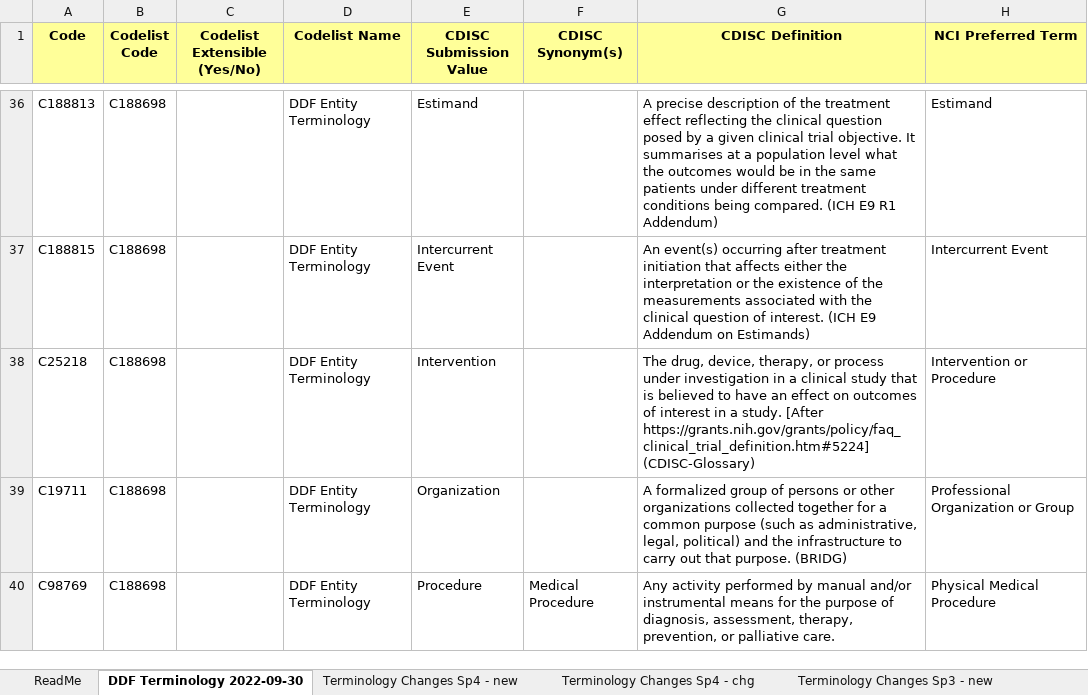
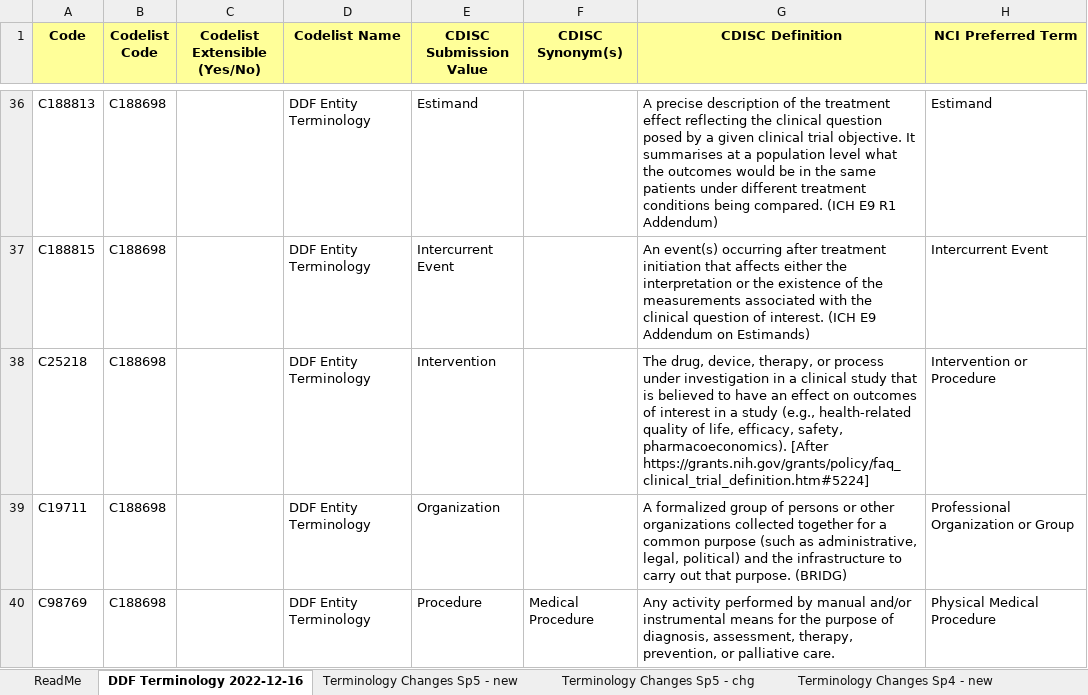
Before and after one commit to cdisc-org/DDF-RA, an Excel workbook: Deliverables/CT/USDM_CT_Changes.xlsx, sheet DDF Terminology 2022-12-16, drawn as a sheet; only a part is shown, gaps mark what is left out; values as stored, in another font and other column widths than the file's, no borders; the diff covers the shown part only; the diff names each change by its address in the sheet, - before the commit and + after, or states it on an @@ line.

```diff
--- a/Deliverables/CT/USDM_CT_Changes.xlsx (sheet DDF Terminology 2022-12-16)
+++ b/Deliverables/CT/USDM_CT_Changes.xlsx (sheet DDF Terminology 2022-12-16)
-sheet tab: DDF Terminology 2022-09-30
+sheet tab: DDF Terminology 2022-12-16
+sheet tab: Terminology Changes Sp5 - new
+sheet tab: Terminology Changes Sp5 - chg
-G38 (CDISC Definition): …in a study. [After https://grants.nih.gov/grants/policy/faq_clinical_trial_definition.htm#5224] (CDISC-Glossary)
+G38 (CDISC Definition): …in a study (e.g., health-related quality of life, efficacy, safety, pharmacoeconomics). [After https://grants.nih.gov/grants/policy/faq_clinical_trial_definition.htm#5224]
```
Also changed, not shown: 2 edited cells elsewhere in this sheet.
